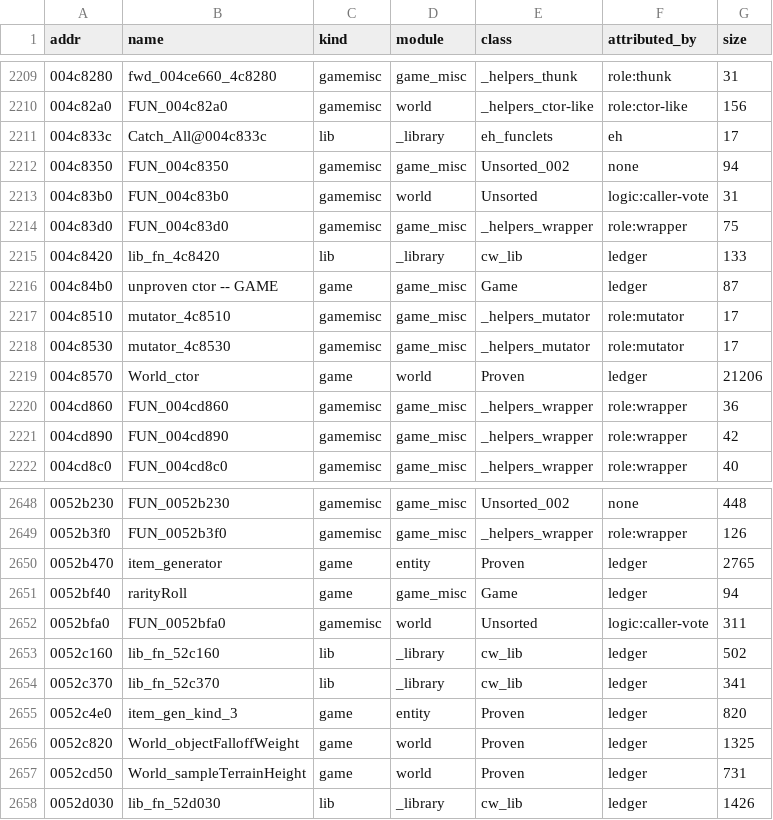
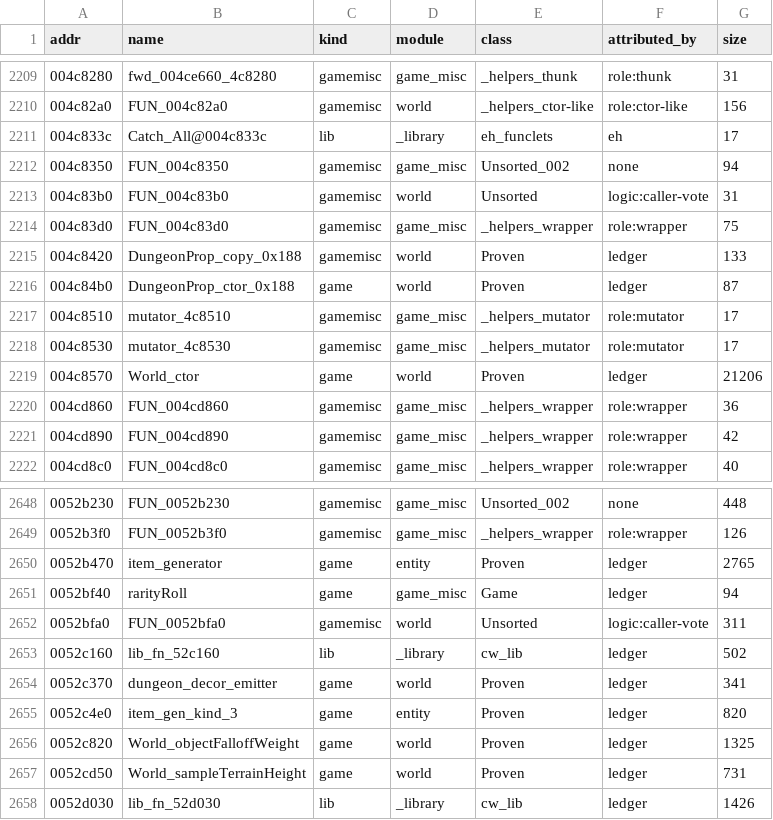
Before and after one commit to TestingRat-blip/cw-re-rework, a TSV file: server/attribution.tsv, drawn as a sheet; only a part is shown, gaps mark what is left out.

```diff
--- a/server/attribution.tsv
+++ b/server/attribution.tsv
@@ -2214,4 +2214,4 @@ addr	name	kind	module	class	attributed_by	size
 004c83d0	FUN_004c83d0	gamemisc	game_misc	_helpers_wrapper	role:wrapper	75
-004c8420	lib_fn_4c8420	lib	_library	cw_lib	ledger	133
-004c84b0	unproven ctor -- GAME	game	game_misc	Game	ledger	87
+004c8420	DungeonProp_copy_0x188	gamemisc	world	Proven	ledger	133
+004c84b0	DungeonProp_ctor_0x188	game	world	Proven	ledger	87
 004c8510	mutator_4c8510	gamemisc	game_misc	_helpers_mutator	role:mutator	17
@@ -2653,3 +2653,3 @@ addr	name	kind	module	class	attributed_by	size
 0052c160	lib_fn_52c160	lib	_library	cw_lib	ledger	502
-0052c370	lib_fn_52c370	lib	_library	cw_lib	ledger	341
+0052c370	dungeon_decor_emitter	game	world	Proven	ledger	341
 0052c4e0	item_gen_kind_3	game	entity	Proven	ledger	820
```
Also changed, not shown: 24 other files.
